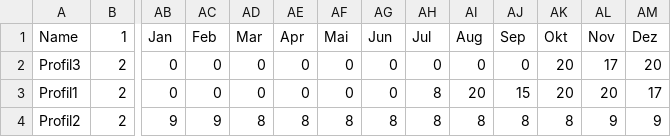
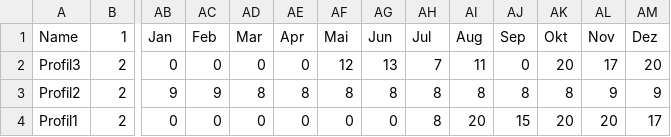
Before and after one commit to marius-coder/EMS, a CSV file: EMS-Frontend/data/Warmwasser_Profile.csv, drawn as a sheet; only a part is shown, gaps mark what is left out; removed rows and columns are numbered as before the commit, all else as after; rows hold the shown columns only; the diff names each change by its address in the sheet, - before the commit and + after, or states it on an @@ line.

Commit message:
Update GUI Warmwasser

```diff
--- a/EMS-Frontend/data/Warmwasser_Profile.csv
+++ b/EMS-Frontend/data/Warmwasser_Profile.csv
-AF2: 0
+AF2: 12
-AG2: 0
+AG2: 13
-AH2: 0
+AH2: 7
-AI2: 0
+AI2: 11
+row 3: Profil2 | 2 | 9 | 9 | 8 | 8 | 8 | 8 | 8 | 8 | 8 | 8 | 9 | 9
-row 4: Profil2 | 2 | 9 | 9 | 8 | 8 | 8 | 8 | 8 | 8 | 8 | 8 | 9 | 9
```
Also changed, not shown: 5 other files.
